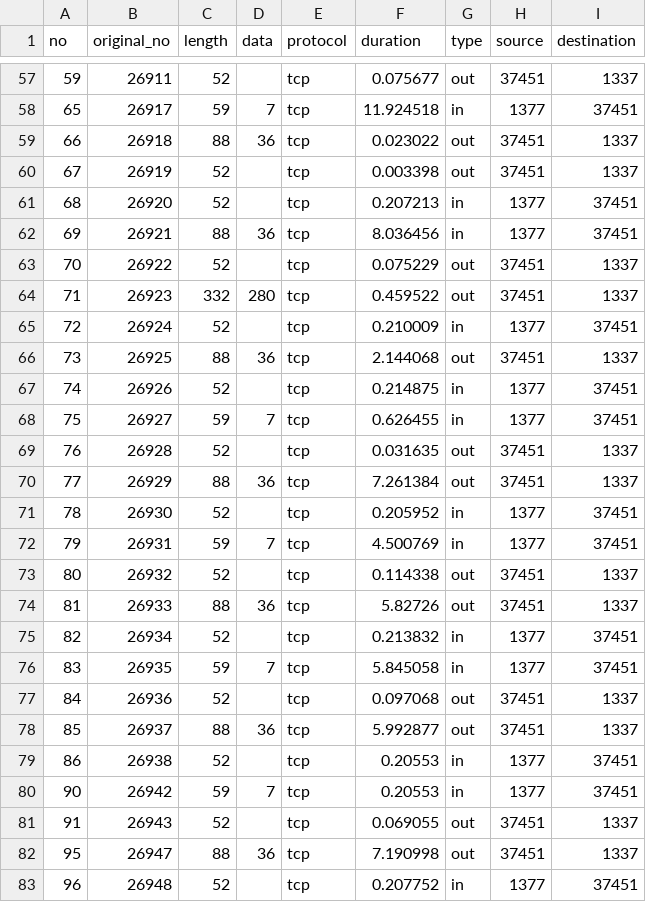
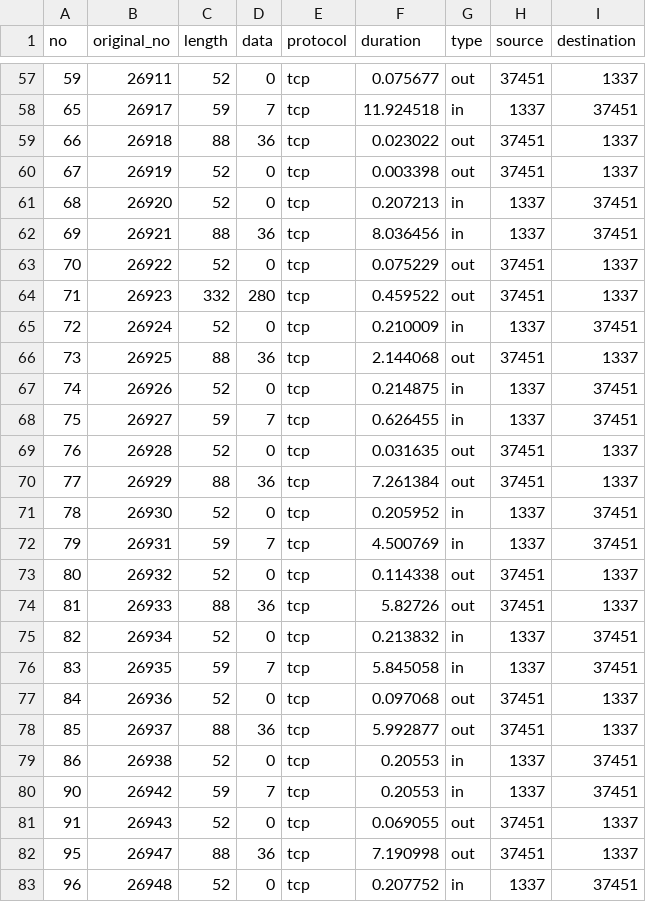
Before and after one commit to AbhiAbzs/Android-RATList, a CSV file: Dataset/AndroidTester.csv, drawn as a sheet; only a part is shown, gaps mark what is left out; the diff covers the shown part only.

```diff
--- a/Dataset/AndroidTester.csv
+++ b/Dataset/AndroidTester.csv
@@ -57,27 +57,27 @@ no,original_no,length,data,protocol,duration,type,source,destination
-59,26911,52,,tcp,0.075677,out,37451,1337
-65,26917,59,7,tcp,11.924518,in,1377,37451
+59,26911,52,0,tcp,0.075677,out,37451,1337
+65,26917,59,7,tcp,11.924518,in,1337,37451
 66,26918,88,36,tcp,0.023022,out,37451,1337
-67,26919,52,,tcp,0.003398,out,37451,1337
-68,26920,52,,tcp,0.207213,in,1377,37451
-69,26921,88,36,tcp,8.036456,in,1377,37451
-70,26922,52,,tcp,0.075229,out,37451,1337
+67,26919,52,0,tcp,0.003398,out,37451,1337
+68,26920,52,0,tcp,0.207213,in,1337,37451
+69,26921,88,36,tcp,8.036456,in,1337,37451
+70,26922,52,0,tcp,0.075229,out,37451,1337
 71,26923,332,280,tcp,0.459522,out,37451,1337
-72,26924,52,,tcp,0.210009,in,1377,37451
+72,26924,52,0,tcp,0.210009,in,1337,37451
 73,26925,88,36,tcp,2.144068,out,37451,1337
-74,26926,52,,tcp,0.214875,in,1377,37451
-75,26927,59,7,tcp,0.626455,in,1377,37451
-76,26928,52,,tcp,0.031635,out,37451,1337
+74,26926,52,0,tcp,0.214875,in,1337,37451
+75,26927,59,7,tcp,0.626455,in,1337,37451
+76,26928,52,0,tcp,0.031635,out,37451,1337
 77,26929,88,36,tcp,7.261384,out,37451,1337
-78,26930,52,,tcp,0.205952,in,1377,37451
-79,26931,59,7,tcp,4.500769,in,1377,37451
-80,26932,52,,tcp,0.114338,out,37451,1337
+78,26930,52,0,tcp,0.205952,in,1337,37451
+79,26931,59,7,tcp,4.500769,in,1337,37451
+80,26932,52,0,tcp,0.114338,out,37451,1337
 81,26933,88,36,tcp,5.82726,out,37451,1337
-82,26934,52,,tcp,0.213832,in,1377,37451
-83,26935,59,7,tcp,5.845058,in,1377,37451
-84,26936,52,,tcp,0.097068,out,37451,1337
+82,26934,52,0,tcp,0.213832,in,1337,37451
+83,26935,59,7,tcp,5.845058,in,1337,37451
+84,26936,52,0,tcp,0.097068,out,37451,1337
 85,26937,88,36,tcp,5.992877,out,37451,1337
-86,26938,52,,tcp,0.20553,in,1377,37451
-90,26942,59,7,tcp,0.20553,in,1377,37451
-91,26943,52,,tcp,0.069055,out,37451,1337
+86,26938,52,0,tcp,0.20553,in,1337,37451
+90,26942,59,7,tcp,0.20553,in,1337,37451
+91,26943,52,0,tcp,0.069055,out,37451,1337
 95,26947,88,36,tcp,7.190998,out,37451,1337
-96,26948,52,,tcp,0.207752,in,1377,37451
+96,26948,52,0,tcp,0.207752,in,1337,37451
```
Also changed, not shown: 73 edited cells elsewhere in this file, Dataset/SpyMax.csv.
